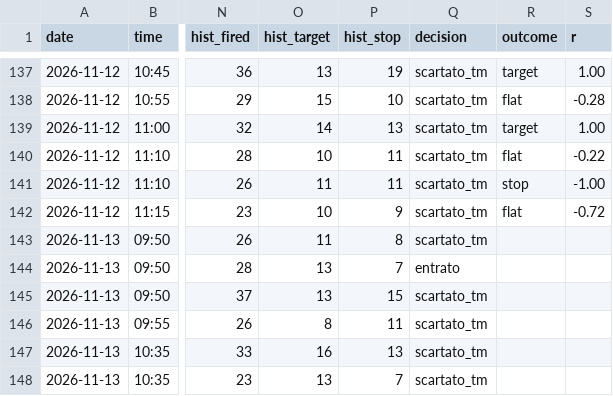
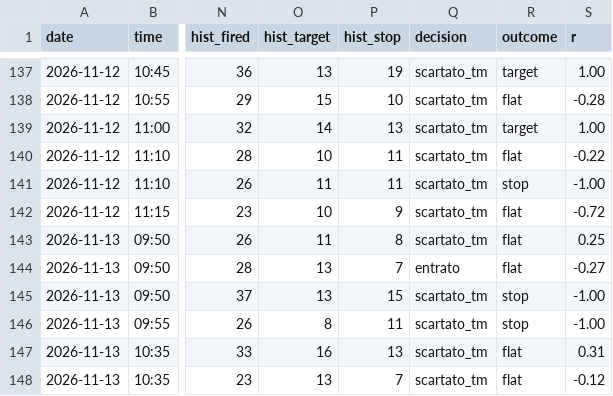
Before and after one commit to Philipnick/orb-paper-bot, a CSV file: journal/signals.csv, drawn as a sheet; only a part is shown, gaps mark what is left out; the diff names each change by its address in the sheet, - before the commit and + after, or states it on an @@ line.

```diff
--- a/journal/signals.csv
+++ b/journal/signals.csv
-R143:R144 (outcome): (empty)
+R143:R144 (outcome): flat
-S143 (r): (empty)
+S143 (r): 0.25
-S144 (r): (empty)
+S144 (r): -0.27
-R145:R146 (outcome): (empty)
+R145:R146 (outcome): stop
-S145:S146 (r): (empty)
+S145:S146 (r): -1.00
-R147:R148 (outcome): (empty)
+R147:R148 (outcome): flat
-S147 (r): (empty)
+S147 (r): 0.31
-S148 (r): (empty)
+S148 (r): -0.12
```
Also changed, not shown: journal/daily.csv, journal/fills.csv, 1 other file.
